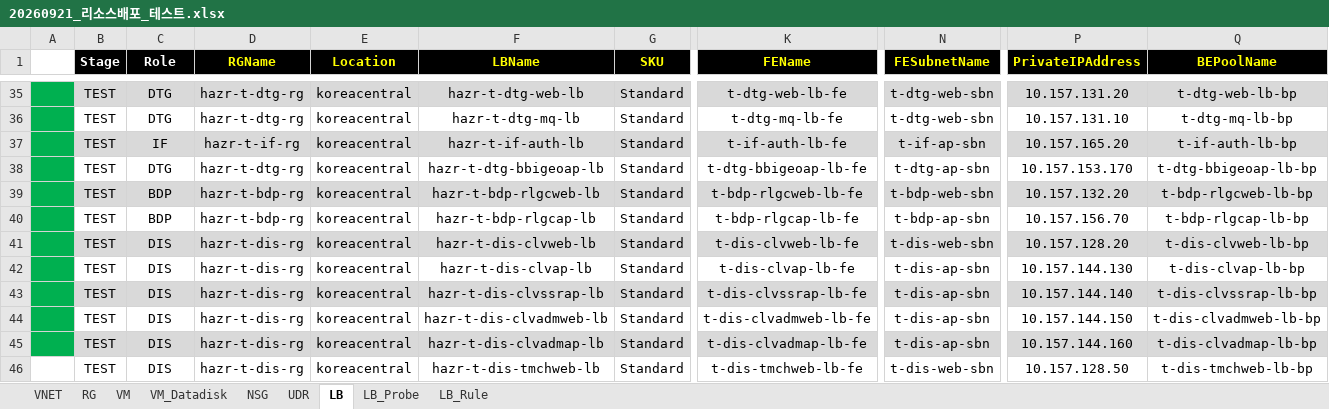
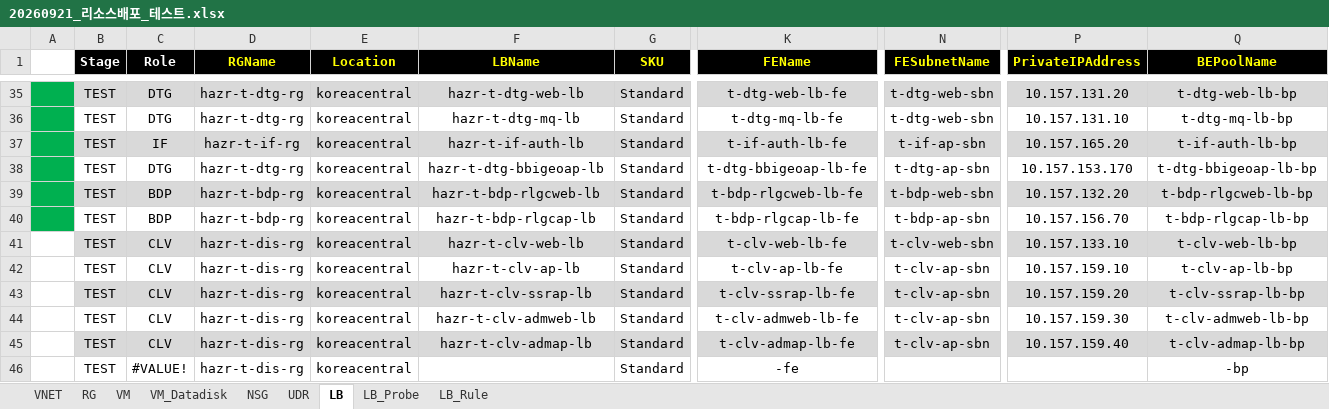
Before and after one commit to skpaek-git/hgi_resourceDeploy, an Excel workbook: 서버정보/20260921_리소스배포_테스트.xlsx, sheet LB, drawn as a sheet; only a part is shown, gaps mark what is left out; values as stored, in another font and other column widths than the file's, no borders; the diff covers the shown part only; the diff names each change by its address in the sheet, - before the commit and + after, or states it on an @@ line.

```diff
--- a/서버정보/20260921_리소스배포_테스트.xlsx (sheet LB)
+++ b/서버정보/20260921_리소스배포_테스트.xlsx (sheet LB)
-A41:A45 fill: #00B050
+A41:A45 fill: none
-C41:C45 (Role): DIS
+C41:C45 (Role): CLV
-F41 (LBName): hazr-t-dis-clvweb-lb
+F41 (LBName): hazr-t-clv-web-lb
-K41 (FEName): t-dis-clvweb-lb-fe
+K41 (FEName): t-clv-web-lb-fe
-N41 (FESubnetName): t-dis-web-sbn
+N41 (FESubnetName): t-clv-web-sbn
-P41 (PrivateIPAddress): 10.157.128.20
+P41 (PrivateIPAddress): 10.157.133.10
-Q41 (BEPoolName): t-dis-clvweb-lb-bp
+Q41 (BEPoolName): t-clv-web-lb-bp
-F42 (LBName): hazr-t-dis-clvap-lb
+F42 (LBName): hazr-t-clv-ap-lb
-K42 (FEName): t-dis-clvap-lb-fe
+K42 (FEName): t-clv-ap-lb-fe
-N42:N45 (FESubnetName): t-dis-ap-sbn
+N42:N45 (FESubnetName): t-clv-ap-sbn
-P42 (PrivateIPAddress): 10.157.144.130
+P42 (PrivateIPAddress): 10.157.159.10
-Q42 (BEPoolName): t-dis-clvap-lb-bp
+Q42 (BEPoolName): t-clv-ap-lb-bp
-F43 (LBName): hazr-t-dis-clvssrap-lb
+F43 (LBName): hazr-t-clv-ssrap-lb
-K43 (FEName): t-dis-clvssrap-lb-fe
+K43 (FEName): t-clv-ssrap-lb-fe
-P43 (PrivateIPAddress): 10.157.144.140
+P43 (PrivateIPAddress): 10.157.159.20
-Q43 (BEPoolName): t-dis-clvssrap-lb-bp
+Q43 (BEPoolName): t-clv-ssrap-lb-bp
-F44 (LBName): hazr-t-dis-clvadmweb-lb
+F44 (LBName): hazr-t-clv-admweb-lb
-K44 (FEName): t-dis-clvadmweb-lb-fe
+K44 (FEName): t-clv-admweb-lb-fe
-P44 (PrivateIPAddress): 10.157.144.150
+P44 (PrivateIPAddress): 10.157.159.30
-Q44 (BEPoolName): t-dis-clvadmweb-lb-bp
+Q44 (BEPoolName): t-clv-admweb-lb-bp
-F45 (LBName): hazr-t-dis-clvadmap-lb
+F45 (LBName): hazr-t-clv-admap-lb
-K45 (FEName): t-dis-clvadmap-lb-fe
+K45 (FEName): t-clv-admap-lb-fe
-P45 (PrivateIPAddress): 10.157.144.160
+P45 (PrivateIPAddress): 10.157.159.40
-Q45 (BEPoolName): t-dis-clvadmap-lb-bp
+Q45 (BEPoolName): t-clv-admap-lb-bp
-C46 (Role): DIS
+C46 (Role): #VALUE!
-F46 (LBName): hazr-t-dis-tmchweb-lb
+F46 (LBName): (empty)
-K46 (FEName): t-dis-tmchweb-lb-fe
+K46 (FEName): -fe
-N46 (FESubnetName): t-dis-web-sbn
+N46 (FESubnetName): (empty)
-P46 (PrivateIPAddress): 10.157.128.50
+P46 (PrivateIPAddress): (empty)
-Q46 (BEPoolName): t-dis-tmchweb-lb-bp
+Q46 (BEPoolName): -bp
```
Also changed, not shown: 24 edited cells elsewhere in this sheet, sheet LB_Rule, sheet VM, sheet NSG, sheet VM_Datadisk, sheet LB_Probe, 서버정보/20260921_리소스배포_운영.xlsx, 3 other files.
